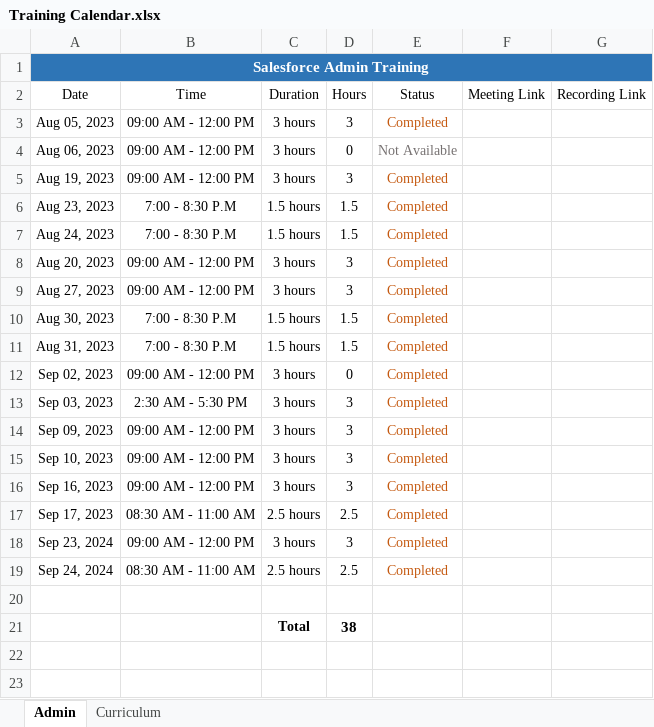
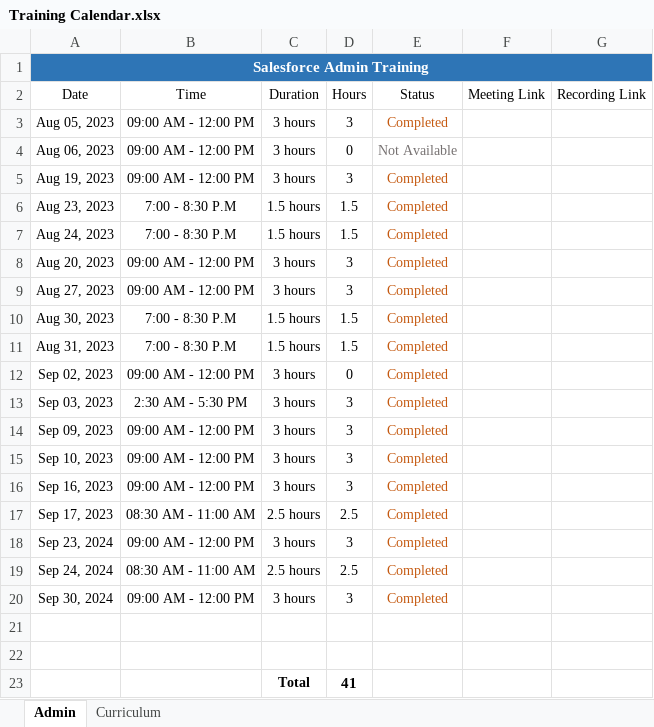
Before and after one commit to Lokie31/Aug-2023-Salesforce-Admin---Dev, an Excel workbook: Training Calendar.xlsx, sheet Admin, drawn as a sheet; values as stored, in another font and other column widths than the file's, no borders; addresses are those after the commit; the diff names each change by its address in the sheet, - before the commit and + after, or states it on an @@ line.

```diff
--- a/Training Calendar.xlsx (sheet Admin)
+++ b/Training Calendar.xlsx (sheet Admin)
+row 20: Sep 30, 2024 | 09:00 AM - 12:00 PM | 3 hours | 3 | Completed
-row 22:  |  | Total | 38
+row 22: (empty)
+row 23:  |  | Total | 41
```
Also changed, not shown: 2 other files.
